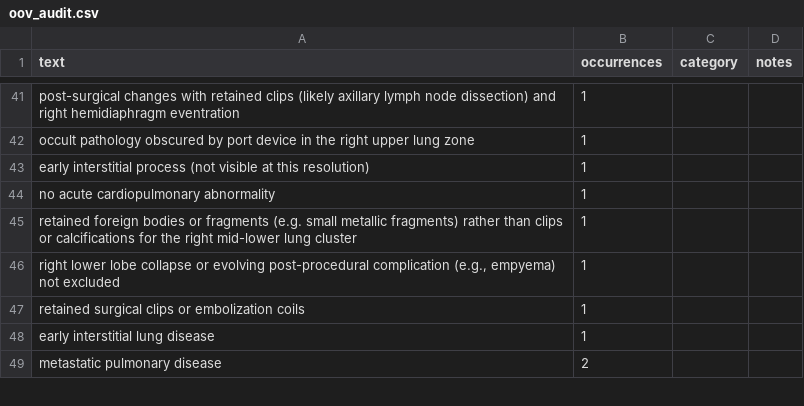
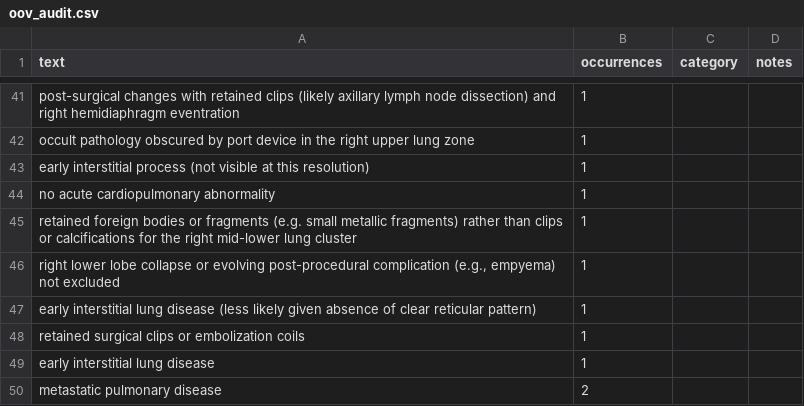
Before and after one commit to CodeWracker/AgentXray, a CSV file: analysis/exp1/oov_audit.csv, drawn as a sheet; only a part is shown, gaps mark what is left out; the diff names each change by its address in the sheet, - before the commit and + after, or states it on an @@ line.

```diff
--- a/analysis/exp1/oov_audit.csv
+++ b/analysis/exp1/oov_audit.csv
+row 47: early interstitial lung disease (less likely given absence of clear reticular pattern) | 1
```
Also changed, not shown: analysis/exp1/cases.csv, analysis/exp1/hypotheses.csv, 11 other files.
